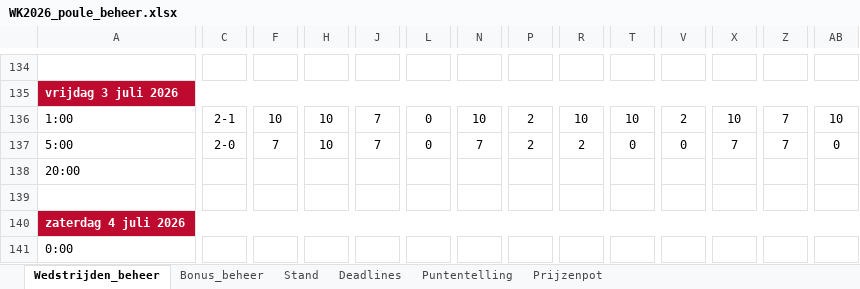
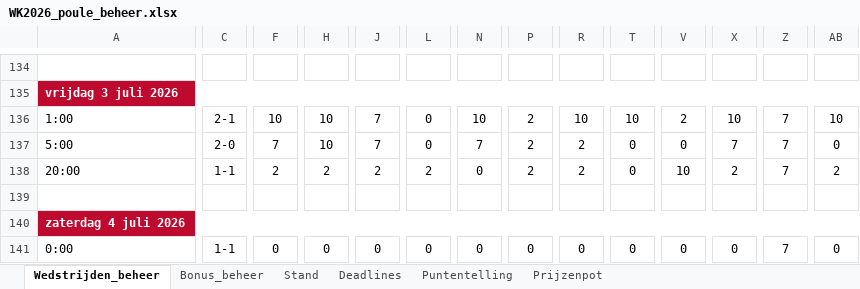
Before and after one commit to tomverbong/BINX-Zuid---WK-Poule-2026, an Excel workbook: WK2026_poule_beheer.xlsx, sheet Wedstrijden_beheer, drawn as a sheet; only a part is shown, gaps mark what is left out; values as stored, in another font and other column widths than the file's, no borders; the diff covers the shown part only; the diff names each change by its address in the sheet, - before the commit and + after, or states it on an @@ line.

Commit message:
Add files via upload

```diff
--- a/WK2026_poule_beheer.xlsx (sheet Wedstrijden_beheer)
+++ b/WK2026_poule_beheer.xlsx (sheet Wedstrijden_beheer)
-C138: (empty)
+C138: 1-1
-F138: (empty)
+F138: 2
-H138: (empty)
+H138: 2
-J138: (empty)
+J138: 2
-L138: (empty)
+L138: 2
-N138: (empty)
+N138: 0
-P138: (empty)
+P138: 2
-R138: (empty)
+R138: 2
-T138: (empty)
+T138: 0
-V138: (empty)
+V138: 10
-X138: (empty)
+X138: 2
-Z138: (empty)
+Z138: 7
-AB138: (empty)
+AB138: 2
-C141: (empty)
+C141: 1-1
-F141: (empty)
+F141: 0
-H141: (empty)
+H141: 0
-J141: (empty)
+J141: 0
-L141: (empty)
+L141: 0
-N141: (empty)
+N141: 0
-P141: (empty)
+P141: 0
-R141: (empty)
+R141: 0
-T141: (empty)
+T141: 0
-V141: (empty)
+V141: 0
-X141: (empty)
+X141: 0
-Z141: (empty)
+Z141: 7
-AB141: (empty)
+AB141: 0
```
Also changed, not shown: 8 added rows, 8 removed rows and 43 edited cells elsewhere in this sheet, sheet Stand, formulas that keep their value, hidden cells.
